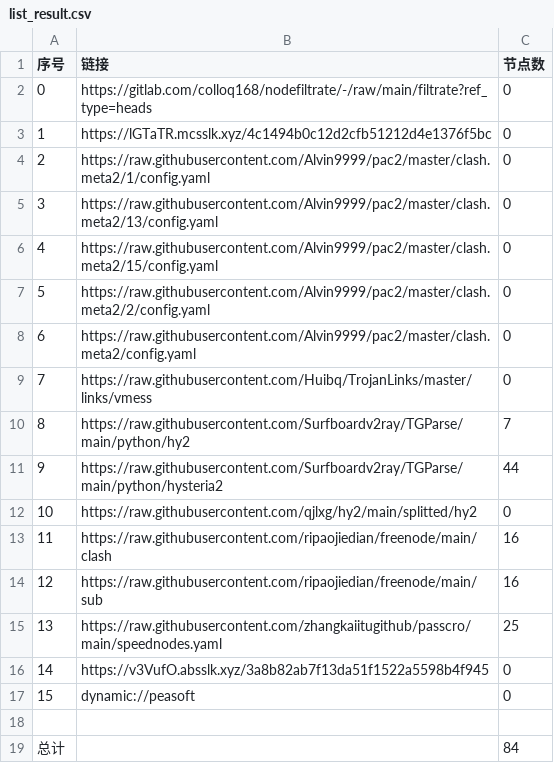
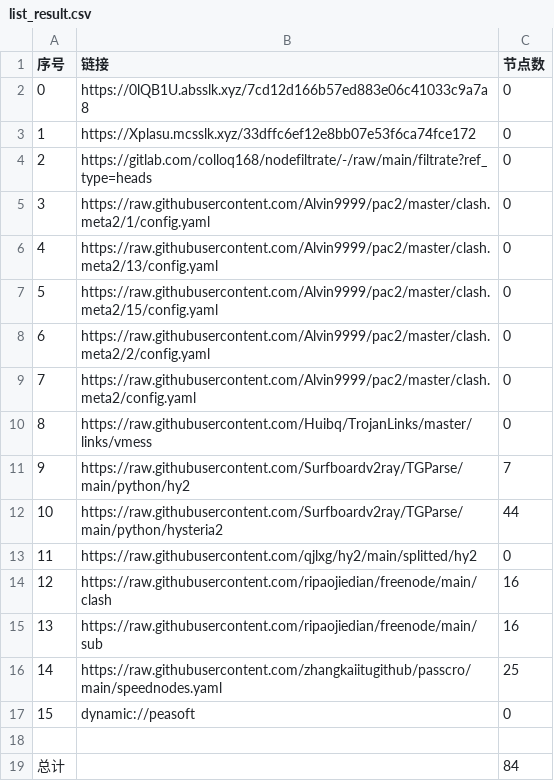
Before and after one commit to xiao99qiao/NoMoreWalls, a CSV file: list_result.csv, drawn as a sheet; removed rows and columns are numbered as before the commit, all else as after; the diff names each change by its address in the sheet, - before the commit and + after, or states it on an @@ line.

```diff
--- a/list_result.csv
+++ b/list_result.csv
+row 2: 0 | https://0lQB1U.absslk.xyz/7cd12d166b57ed883e06c41033c9a7a8 | 0
+row 3: 1 | https://Xplasu.mcsslk.xyz/33dffc6ef12e8bb07e53f6ca74fce172 | 0
@@ column A (序号) renumbered between rows 4 and 16 @@
-row 3: 1 | https://lGTaTR.mcsslk.xyz/4c1494b0c12d2cfb51212d4e1376f5bc | 0
-row 16: 14 | https://v3VufO.absslk.xyz/3a8b82ab7f13da51f1522a5598b4f945 | 0
```
Also changed, not shown: 23 other files.
